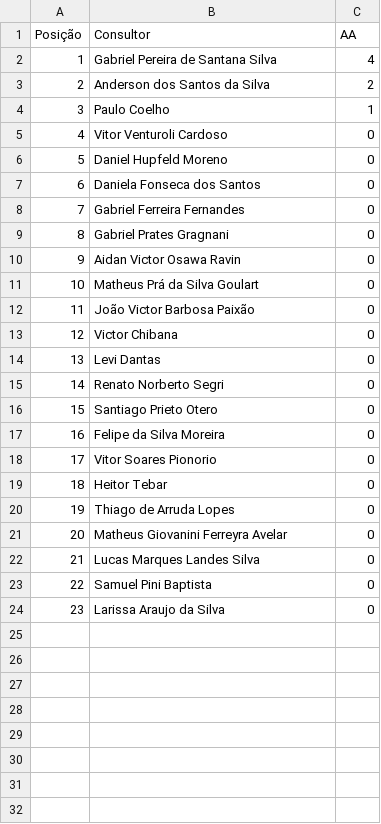
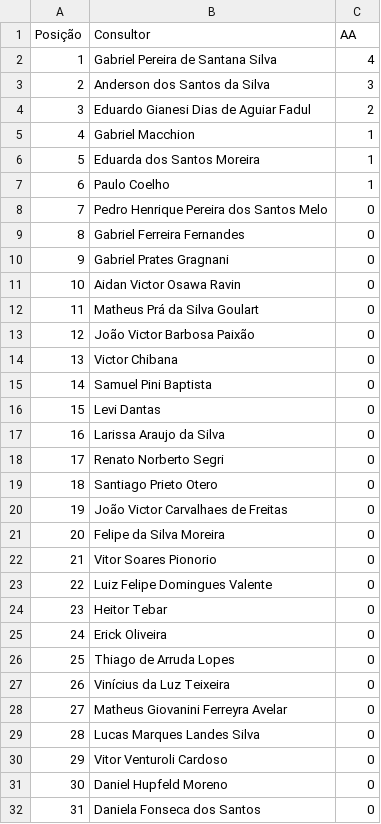
Before and after one commit to sprietootero/gestaoavista-sp1, a CSV file: ranking_muapd.csv, drawn as a sheet; addresses are those after the commit; the diff names each change by its address in the sheet, - before the commit and + after, or states it on an @@ line.

```diff
--- a/ranking_muapd.csv
+++ b/ranking_muapd.csv
-C3 (AA): 2
+C3 (AA): 3
+row 4: 3 | Eduardo Gianesi Dias de Aguiar Fadul | 2
+row 5: 4 | Gabriel Macchion | 1
+row 6: 5 | Eduarda dos Santos Moreira | 1
@@ column A (Posição) renumbered between rows 7 and 29 @@
-B8 (Consultor): Vitor Venturoli Cardoso
+B8 (Consultor): Pedro Henrique Pereira dos Santos Melo
@@ row 23 moved to row 15: 14 @@
@@ row 24 moved to row 17: 16 @@
+row 20: 19 | João Victor Carvalhaes de Freitas | 0
+row 23: 22 | Luiz Felipe Domingues Valente | 0
+row 25: 24 | Erick Oliveira | 0
+row 27: 26 | Vinícius da Luz Teixeira | 0
+row 30: 29 | Vitor Venturoli Cardoso | 0
@@ row 6 moved to row 31: 30 @@
@@ row 7 moved to row 32: 31 @@
```
Also changed, not shown: dados_extraidos.csv, ranking_7dias.csv.
